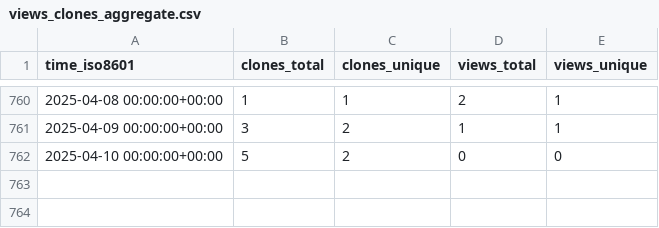
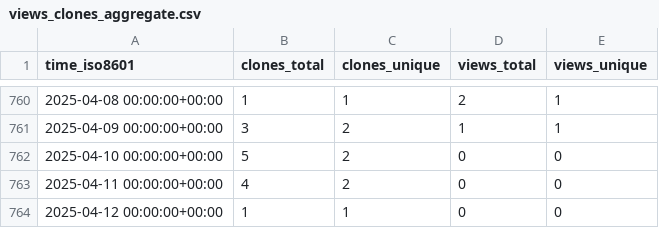
Before and after one commit to sysbio-curie/NaviCell, a CSV file: sysbio-curie/NaviCell/ghrs-data/views_clones_aggregate.csv, drawn as a sheet; only a part is shown, gaps mark what is left out.

```diff
--- a/sysbio-curie/NaviCell/ghrs-data/views_clones_aggregate.csv
+++ b/sysbio-curie/NaviCell/ghrs-data/views_clones_aggregate.csv
@@ -762 +762,3 @@ time_iso8601,clones_total,clones_unique,views_total,views_unique
 2025-04-10 00:00:00+00:00,5,2,0,0
+2025-04-11 00:00:00+00:00,4,2,0,0
+2025-04-12 00:00:00+00:00,1,1,0,0
```
Also changed, not shown: 1 other file.
